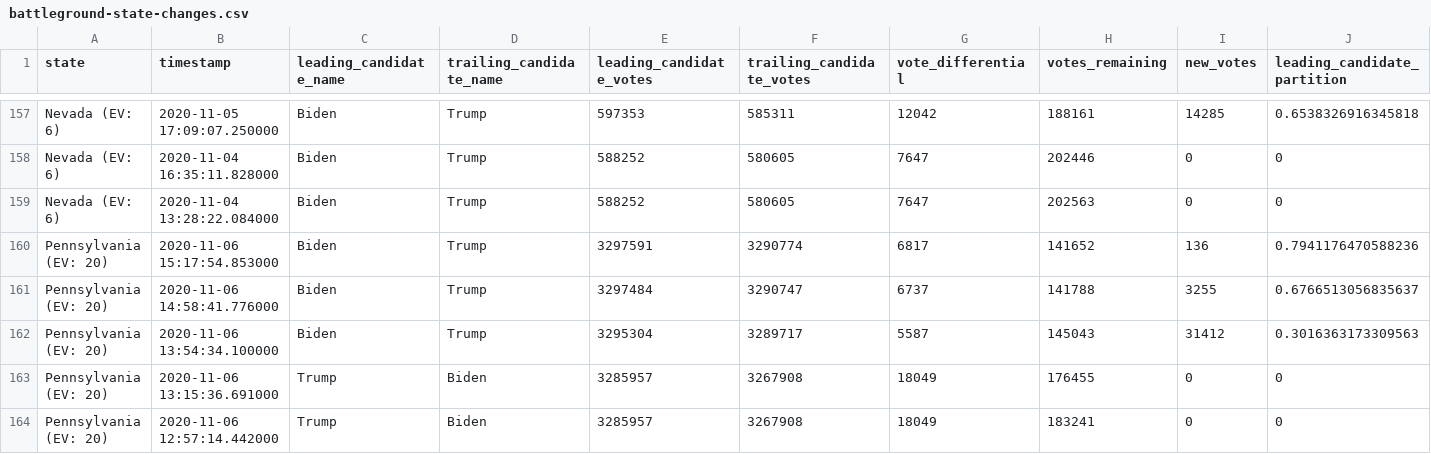
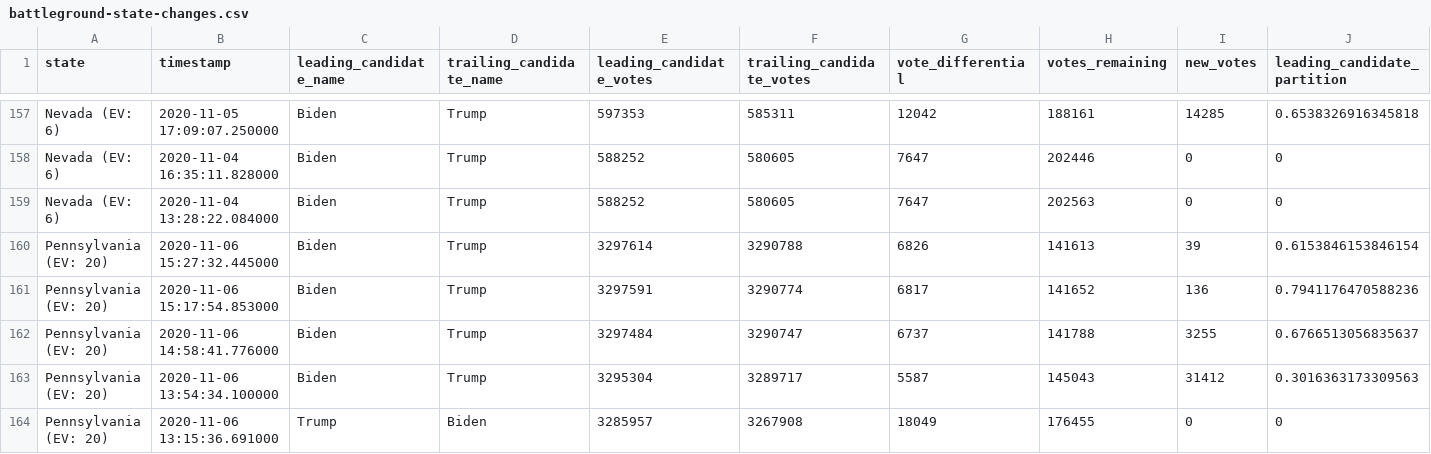
Before and after one commit to hellopat/nyt-2020-election-scraper, a CSV file: battleground-state-changes.csv, drawn as a sheet; only a part is shown, gaps mark what is left out; the shorter side is filled out with more unchanged rows; rows hold the shown columns only; the diff names each change by its address in the sheet, - before the commit and + after, or states it on an @@ line.

```diff
--- a/battleground-state-changes.csv
+++ b/battleground-state-changes.csv
+row 160: Pennsylvania (EV: 20) | 2020-11-06 15:27:32.445000 | Biden | Trump | 3297614 | 3290788 | 6826 | 141613 | 39 | 0.6153846153846154
```
Also changed, not shown: 2 other files.
